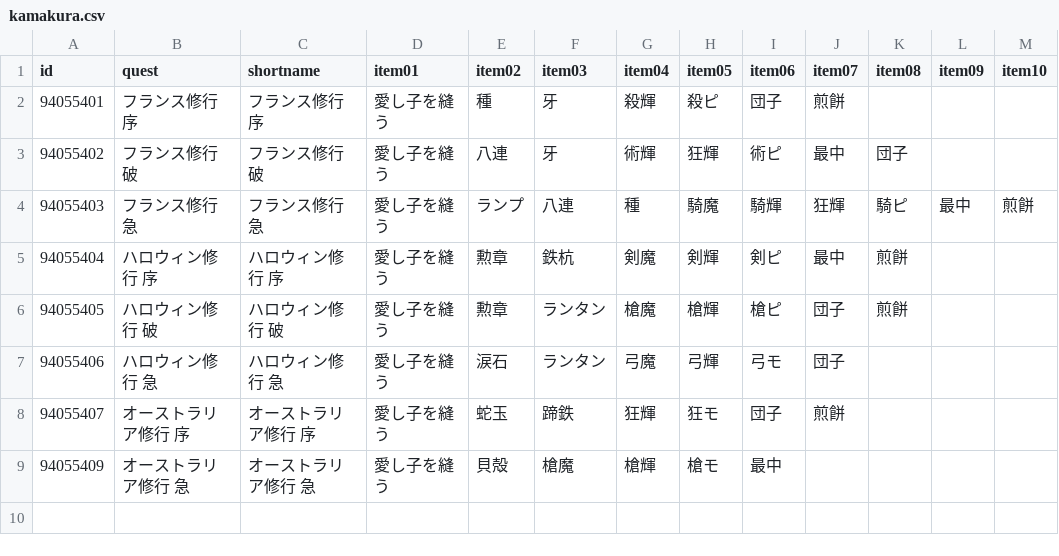
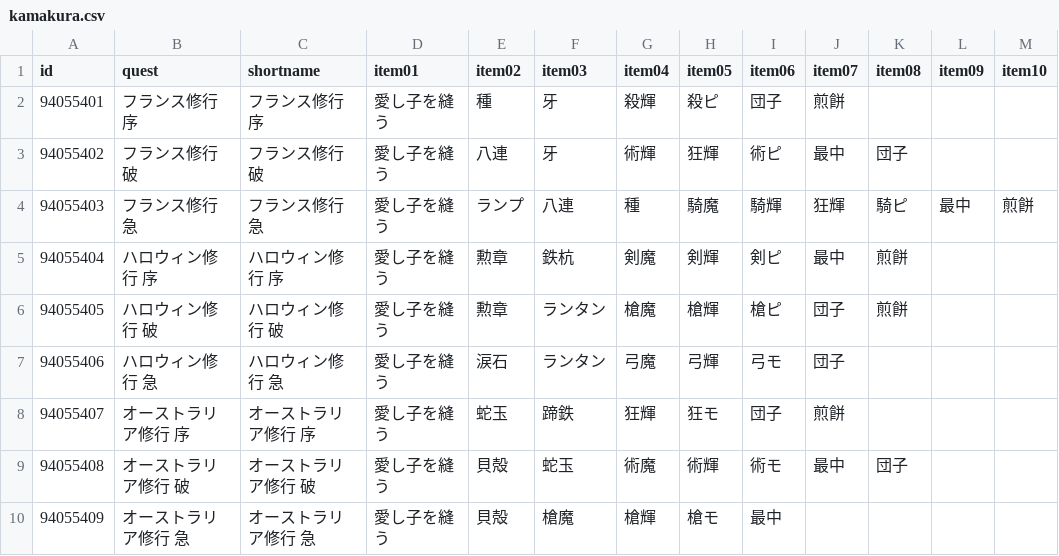
Before and after one commit to fgosc/fgoscdata, a CSV file: data/csv/kamakura.csv, drawn as a sheet.

Commit message:
Update Kamakura day3-2

```diff
--- a/data/csv/kamakura.csv
+++ b/data/csv/kamakura.csv
@@ -8,2 +8,3 @@ id,quest,shortname,item01,item02,item03,item04,item05,item06,item07,item08,item0
 94055407,オーストラリア修行 序,オーストラリア修行 序,愛し子を縫う,蛇玉,蹄鉄,狂輝,狂モ,団子,煎餅,,,
+94055408,オーストラリア修行 破,オーストラリア修行 破,愛し子を縫う,貝殻,蛇玉,術魔,術輝,術モ,最中,団子,,
 94055409,オーストラリア修行 急,オーストラリア修行 急,愛し子を縫う,貝殻,槍魔,槍輝,槍モ,最中,,,,
```
Also changed, not shown: 1 other file.
